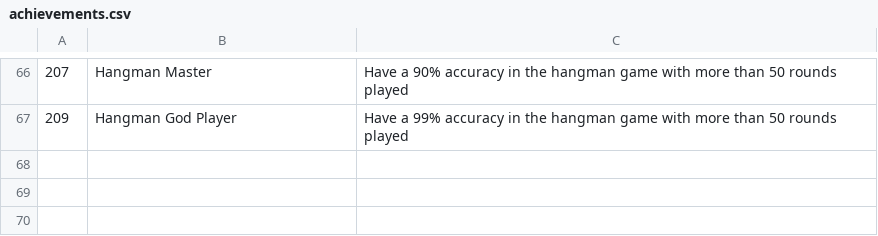
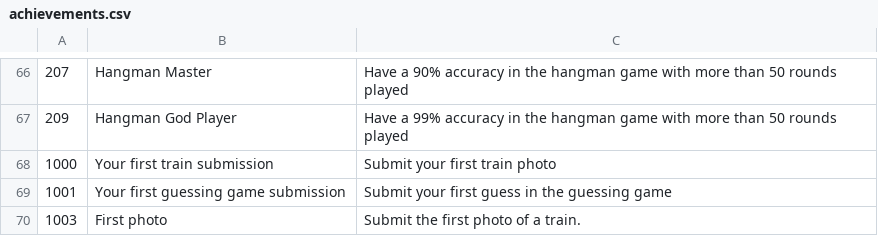
Before and after one commit to minirobinbin/TrackPulse-Vic, a CSV file: utils/trainlogger/achievements/achievements.csv, drawn as a sheet; only a part is shown, gaps mark what is left out.

Commit message:
Add achievement awarding functionality and enhance train info display
- Introduced `award` command to award achievements to users.
- Added `awardAchievement` function to handle achievement logic.
- Enhanced train info display in `NSWsearchTrainCommand` to include carriage count.
- Updated achievements CSV to include new achievement entries.

```diff
--- a/utils/trainlogger/achievements/achievements.csv
+++ b/utils/trainlogger/achievements/achievements.csv
@@ -67 +67,4 @@
 209,Hangman God Player,Have a 99% accuracy in the hangman game with more than 50 rounds played
+1000,Your first train submission,Submit your first train photo
+1001,Your first guessing game submission,Submit your first guess in the guessing game
+1003,First photo,Submit the first photo of a train.
```
Also changed, not shown: 3 other files.
